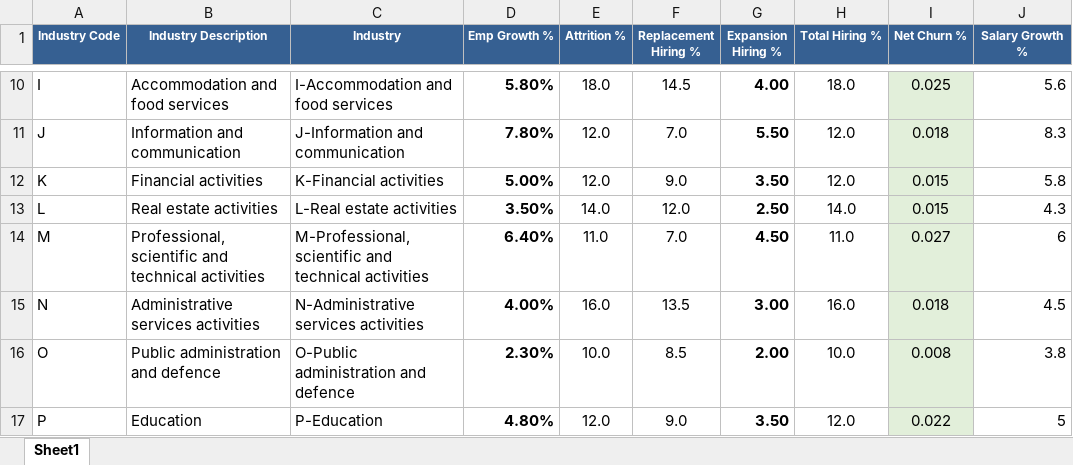
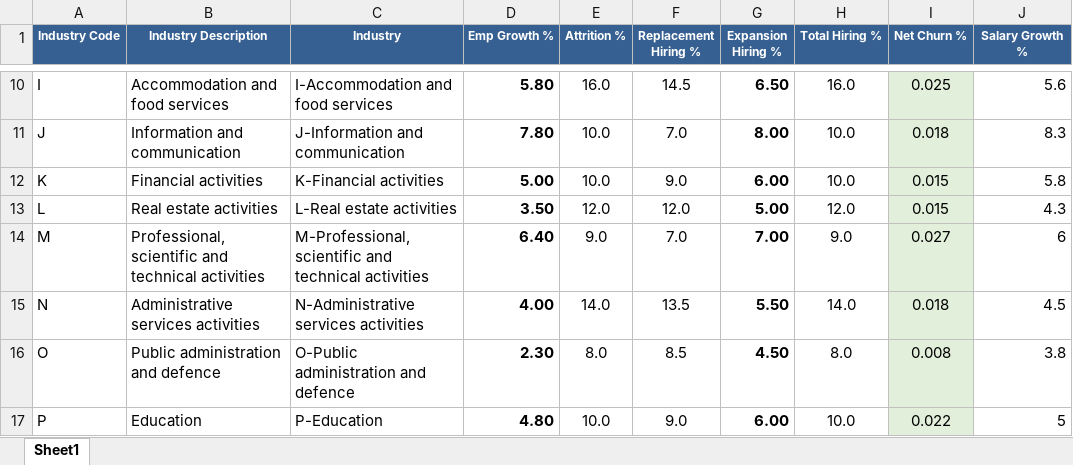
Before and after one commit to GratuityModel/mohore_dashboard, an Excel workbook: data/P2 Industry rates.xlsx, sheet Sheet1, drawn as a sheet; only a part is shown, gaps mark what is left out; values as stored, in another font and other column widths than the file's, no borders; the diff covers the shown part only; the diff names each change by its address in the sheet, - before the commit and + after, or states it on an @@ line.

```diff
--- a/data/P2 Industry rates.xlsx (sheet Sheet1)
+++ b/data/P2 Industry rates.xlsx (sheet Sheet1)
-D10 (Emp Growth %): 5.80%
+D10 (Emp Growth %): 5.80
-E10 (Attrition %): 18.0
+E10 (Attrition %): 16.0
-G10 (Expansion Hiring %): 4.00
+G10 (Expansion Hiring %): 6.50
-H10 (Total Hiring %): 18.0
+H10 (Total Hiring %): 16.0
-D11 (Emp Growth %): 7.80%
+D11 (Emp Growth %): 7.80
-E11:E12 (Attrition %): 12.0
+E11:E12 (Attrition %): 10.0
-G11 (Expansion Hiring %): 5.50
+G11 (Expansion Hiring %): 8.00
-H11:H12 (Total Hiring %): 12.0
+H11:H12 (Total Hiring %): 10.0
-D12 (Emp Growth %): 5.00%
+D12 (Emp Growth %): 5.00
-G12 (Expansion Hiring %): 3.50
+G12 (Expansion Hiring %): 6.00
-D13 (Emp Growth %): 3.50%
+D13 (Emp Growth %): 3.50
-E13 (Attrition %): 14.0
+E13 (Attrition %): 12.0
-G13 (Expansion Hiring %): 2.50
+G13 (Expansion Hiring %): 5.00
-H13 (Total Hiring %): 14.0
+H13 (Total Hiring %): 12.0
-D14 (Emp Growth %): 6.40%
+D14 (Emp Growth %): 6.40
-E14 (Attrition %): 11.0
+E14 (Attrition %): 9.0
-G14 (Expansion Hiring %): 4.50
+G14 (Expansion Hiring %): 7.00
-H14 (Total Hiring %): 11.0
+H14 (Total Hiring %): 9.0
-D15 (Emp Growth %): 4.00%
+D15 (Emp Growth %): 4.00
-E15 (Attrition %): 16.0
+E15 (Attrition %): 14.0
-G15 (Expansion Hiring %): 3.00
+G15 (Expansion Hiring %): 5.50
-H15 (Total Hiring %): 16.0
+H15 (Total Hiring %): 14.0
-D16 (Emp Growth %): 2.30%
+D16 (Emp Growth %): 2.30
-E16 (Attrition %): 10.0
+E16 (Attrition %): 8.0
-G16 (Expansion Hiring %): 2.00
+G16 (Expansion Hiring %): 4.50
-H16 (Total Hiring %): 10.0
+H16 (Total Hiring %): 8.0
-D17 (Emp Growth %): 4.80%
+D17 (Emp Growth %): 4.80
-E17 (Attrition %): 12.0
+E17 (Attrition %): 10.0
-G17 (Expansion Hiring %): 3.50
+G17 (Expansion Hiring %): 6.00
-H17 (Total Hiring %): 12.0
+H17 (Total Hiring %): 10.0
```
Also changed, not shown: 56 edited cells elsewhere in this sheet.
